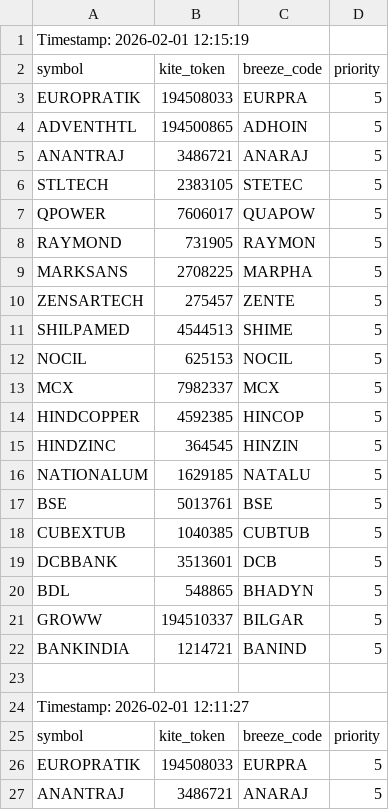
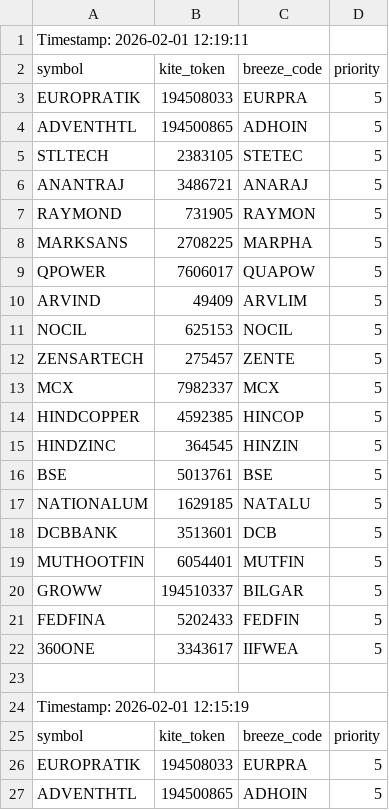
Before and after one commit to sathish-nallamuthu/csv-publisher, a CSV file: input_data.csv, drawn as a sheet; only a part is shown; the shorter side is filled out with more unchanged rows; the diff names each change by its address in the sheet, - before the commit and + after, or states it on an @@ line.

```diff
--- a/input_data.csv
+++ b/input_data.csv
+row 1: Timestamp: 2026-02-01 12:19:11
+row 2: symbol | kite_token | breeze_code | priority
+row 3: EUROPRATIK | 194508033 | EURPRA | 5
+row 4: ADVENTHTL | 194500865 | ADHOIN | 5
+row 5: STLTECH | 2383105 | STETEC | 5
+row 6: ANANTRAJ | 3486721 | ANARAJ | 5
+row 7: RAYMOND | 731905 | RAYMON | 5
+row 8: MARKSANS | 2708225 | MARPHA | 5
+row 9: QPOWER | 7606017 | QUAPOW | 5
+row 10: ARVIND | 49409 | ARVLIM | 5
+row 11: NOCIL | 625153 | NOCIL | 5
+row 12: ZENSARTECH | 275457 | ZENTE | 5
+row 13: MCX | 7982337 | MCX | 5
+row 14: HINDCOPPER | 4592385 | HINCOP | 5
+row 15: HINDZINC | 364545 | HINZIN | 5
+row 16: BSE | 5013761 | BSE | 5
+row 17: NATIONALUM | 1629185 | NATALU | 5
+row 18: DCBBANK | 3513601 | DCB | 5
+row 19: MUTHOOTFIN | 6054401 | MUTFIN | 5
+row 20: GROWW | 194510337 | BILGAR | 5
+row 21: FEDFINA | 5202433 | FEDFIN | 5
+row 22: 360ONE | 3343617 | IIFWEA | 5
+row 23: (empty)
```
Also changed, not shown: rsi_data_high.csv, rsi_data_low.csv.
